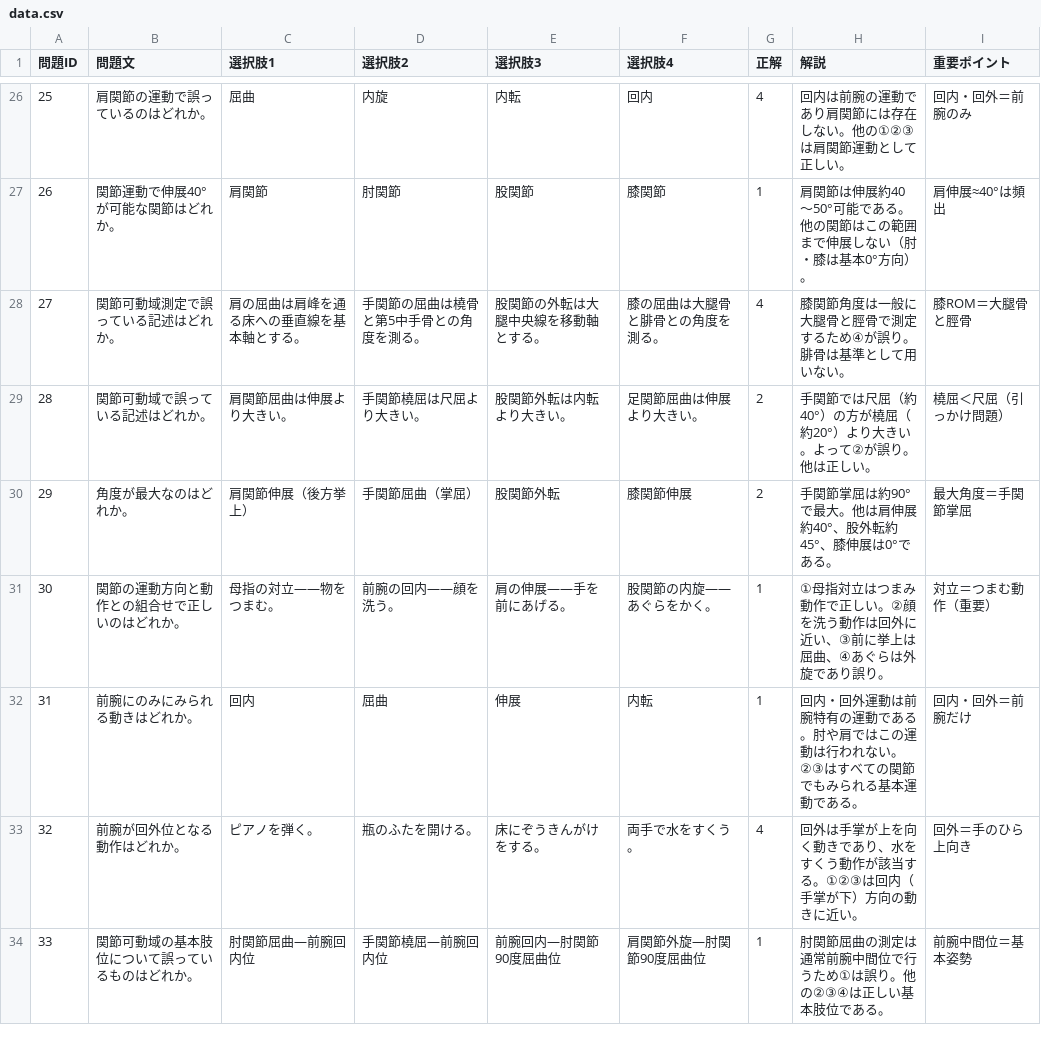
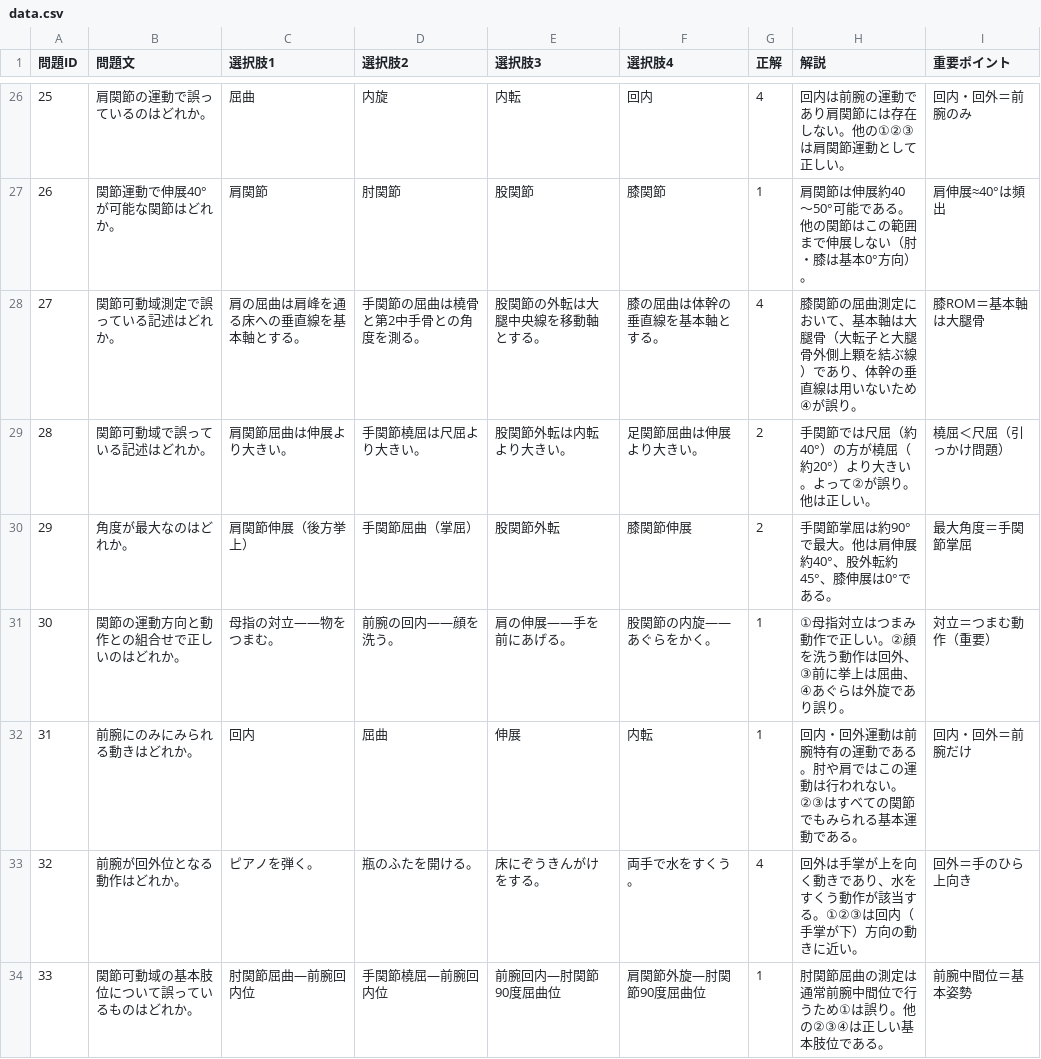
Before and after one commit to kaoman0079-ops/riha, a CSV file: data.csv, drawn as a sheet; only a part is shown, gaps mark what is left out; the diff covers the shown part only.

Commit message:
Update data.csv

```diff
--- a/data.csv
+++ b/data.csv
@@ -27,6 +27,6 @@
 26,関節運動で伸展40°が可能な関節はどれか。,肩関節,肘関節,股関節,膝関節,1,肩関節は伸展約40〜50°可能である。他の関節はこの範囲まで伸展しない（肘・膝は基本0°方向）。,肩伸展≈40°は頻出
-27,関節可動域測定で誤っている記述はどれか。,肩の屈曲は肩峰を通る床への垂直線を基本軸とする。,手関節の屈曲は橈骨と第5中手骨との角度を測る。,股関節の外転は大腿中央線を移動軸とする。,膝の屈曲は大腿骨と腓骨との角度を測る。,4,膝関節角度は一般に大腿骨と脛骨で測定するため④が誤り。腓骨は基準として用いない。,膝ROM＝大腿骨と脛骨
+27,関節可動域測定で誤っている記述はどれか。,肩の屈曲は肩峰を通る床への垂直線を基本軸とする。,手関節の屈曲は橈骨と第2中手骨との角度を測る。,股関節の外転は大腿中央線を移動軸とする。,膝の屈曲は体幹の垂直線を基本軸とする。,4,膝関節の屈曲測定において、基本軸は大腿骨（大転子と大腿骨外側上顆を結ぶ線）であり、体幹の垂直線は用いないため④が誤り。,膝ROM＝基本軸は大腿骨
 28,関節可動域で誤っている記述はどれか。,肩関節屈曲は伸展より大きい。,手関節橈屈は尺屈より大きい。,股関節外転は内転より大きい。,足関節屈曲は伸展より大きい。,2,手関節では尺屈（約40°）の方が橈屈（約20°）より大きい。よって②が誤り。他は正しい。,橈屈＜尺屈（引っかけ問題）
 29,角度が最大なのはどれか。,肩関節伸展（後方挙上）,手関節屈曲（掌屈）,股関節外転,膝関節伸展,2,手関節掌屈は約90°で最大。他は肩伸展約40°、股外転約45°、膝伸展は0°である。,最大角度＝手関節掌屈
-30,関節の運動方向と動作との組合せで正しいのはどれか。,母指の対立――物をつまむ。,前腕の回内――顔を洗う。,肩の伸展――手を前にあげる。,股関節の内旋――あぐらをかく。,1,①母指対立はつまみ動作で正しい。②顔を洗う動作は回外に近い、③前に挙上は屈曲、④あぐらは外旋であり誤り。,対立＝つまむ動作（重要）
+30,関節の運動方向と動作との組合せで正しいのはどれか。,母指の対立――物をつまむ。,前腕の回内――顔を洗う。,肩の伸展――手を前にあげる。,股関節の内旋――あぐらをかく。,1,①母指対立はつまみ動作で正しい。②顔を洗う動作は回外、③前に挙上は屈曲、④あぐらは外旋であり誤り。,対立＝つまむ動作（重要）
 31,前腕にのみにみられる動きはどれか。,回内,屈曲,伸展,内転,1,回内・回外運動は前腕特有の運動である。肘や肩ではこの運動は行われない。②③はすべての関節でもみられる基本運動である。,回内・回外＝前腕だけ
```
Also changed, not shown: 23 edited cells elsewhere in this file.
